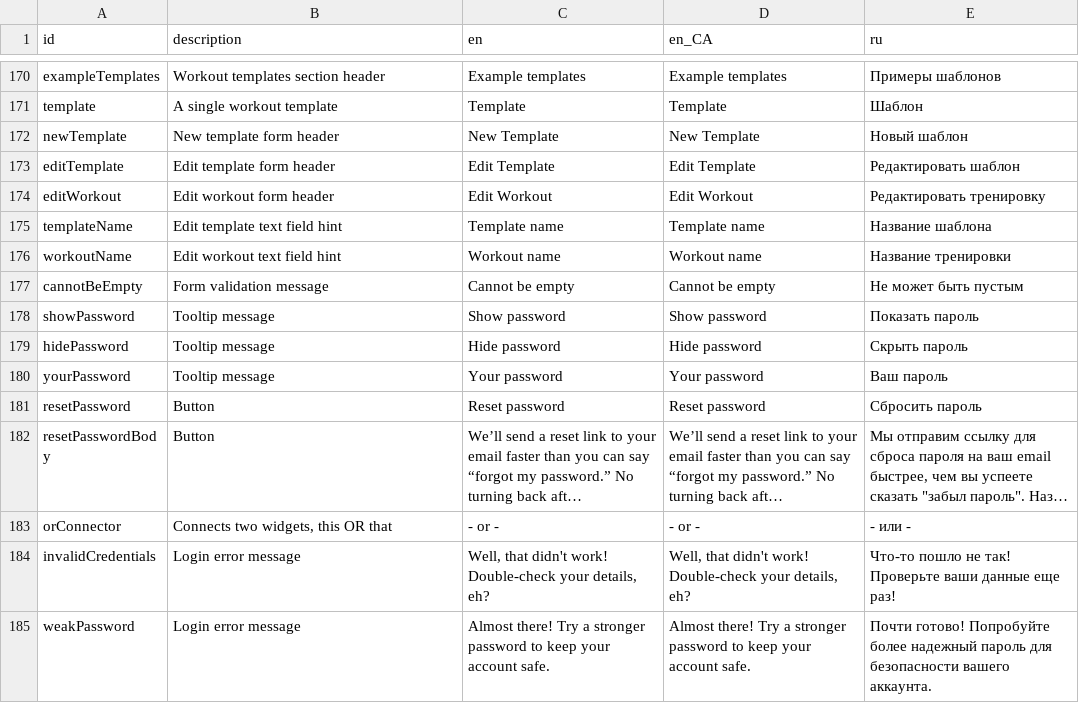
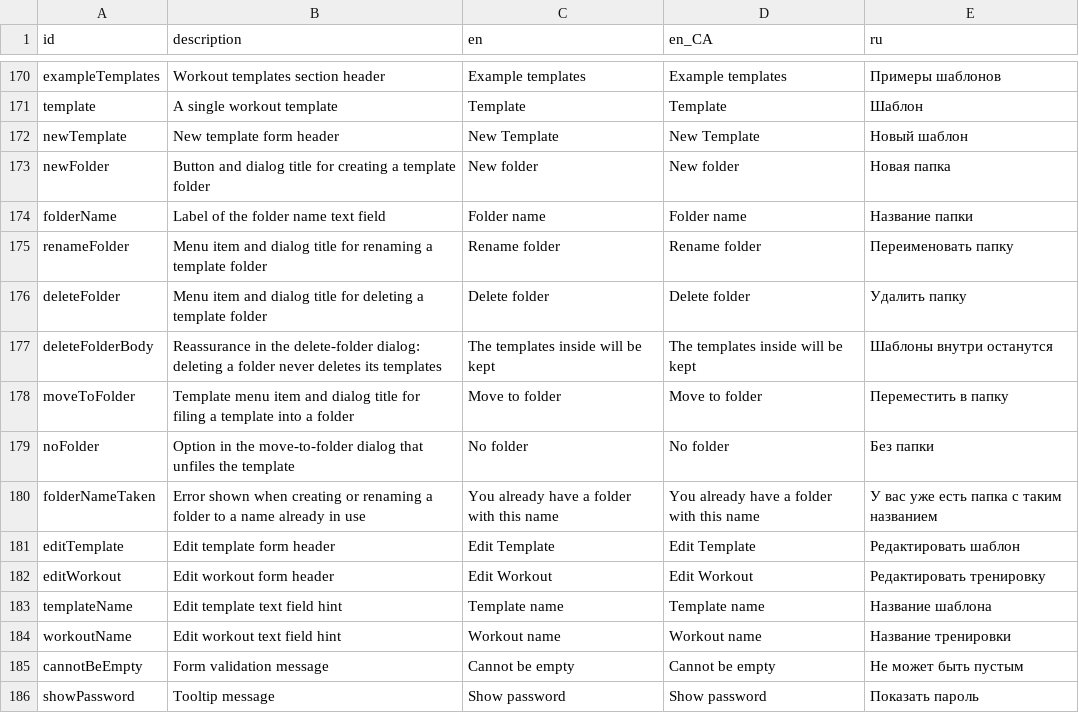
Before and after one commit to kit-g/heart-of-yours, a CSV file: shared/heart_language/scripts/translations.csv, drawn as a sheet; only a part is shown, gaps mark what is left out; the shorter side is filled out with more unchanged rows; long unchanged cells end in ….

Commit message:
feat: template folder management in translations

```diff
--- a/shared/heart_language/scripts/translations.csv
+++ b/shared/heart_language/scripts/translations.csv
@@ -187,2 +187,10 @@ template,A single workout template,Template,Template,Шаблон
 newTemplate,New template form header,New Template,New Template,Новый шаблон
+newFolder,Button and dialog title for creating a template folder,New folder,New folder,Новая папка
+folderName,Label of the folder name text field,Folder name,Folder name,Название папки
+renameFolder,Menu item and dialog title for renaming a template folder,Rename folder,Rename folder,Переименовать папку
+deleteFolder,Menu item and dialog title for deleting a template folder,Delete folder,Delete folder,Удалить папку
+deleteFolderBody,Reassurance in the delete-folder dialog: deleting a folder never deletes its templates,The templates inside will be kept,The templates inside will be kept,Шаблоны внутри останутся
+moveToFolder,Template menu item and dialog title for filing a template into a folder,Move to folder,Move to folder,Переместить в папку
+noFolder,Option in the move-to-folder dialog that unfiles the template,No folder,No folder,Без папки
+folderNameTaken,Error shown when creating or renaming a folder to a name already in use,You already have a folder with this name,You already have a folder with this name,У вас уже есть папка с таким названием
 editTemplate,Edit template form header,Edit Template,Edit Template,Редактировать шаблон
```
Also changed, not shown: 6 other files.
